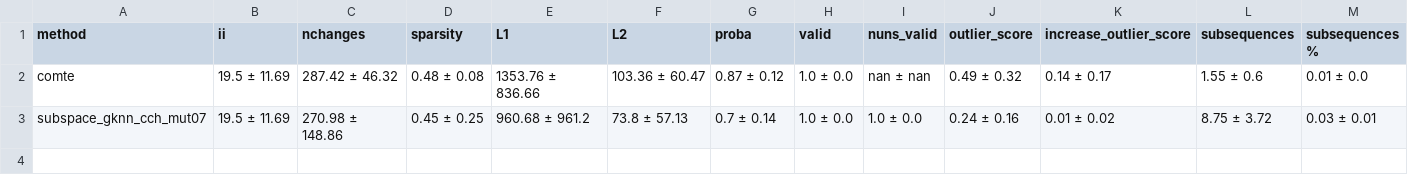
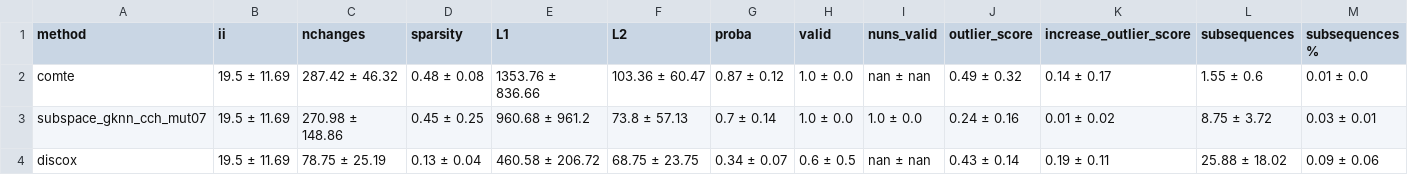
Before and after one commit to MarioRefoyo/Multi-SpaCE, a CSV file: experiments/evaluation/results_mean_metrics_BasicMotions.csv, drawn as a sheet; only a part is shown; rows hold the shown columns only; the diff names each change by its address in the sheet, - before the commit and + after, or states it on an @@ line.

Commit message:
include DiscoX

```diff
--- a/experiments/evaluation/results_mean_metrics_BasicMotions.csv
+++ b/experiments/evaluation/results_mean_metrics_BasicMotions.csv
+row 4: discox | 19.5 ± 11.69 | 78.75 ± 25.19 | 0.13 ± 0.04 | 460.58 ± 206.72 | 68.75 ± 23.75 | 0.34 ± 0.07 | 0.6 ± 0.5 | nan ± nan | 0.43 ± 0.14 | 0.19 ± 0.11 | 25.88 ± 18.02 | 0.09 ± 0.06
```
Also changed, not shown: experiments/evaluation/results_mean_metrics_NATOPS.csv, 16 other files.
